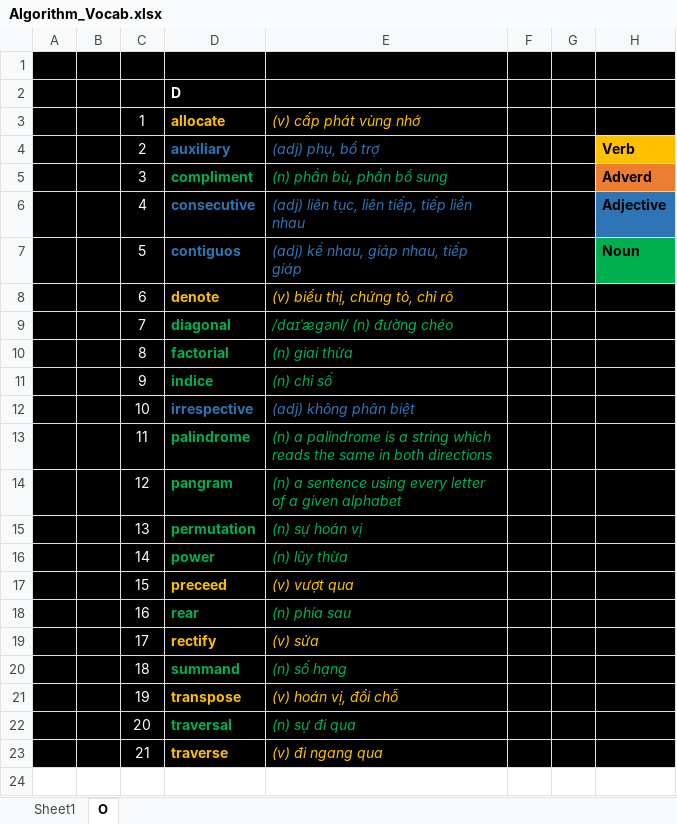
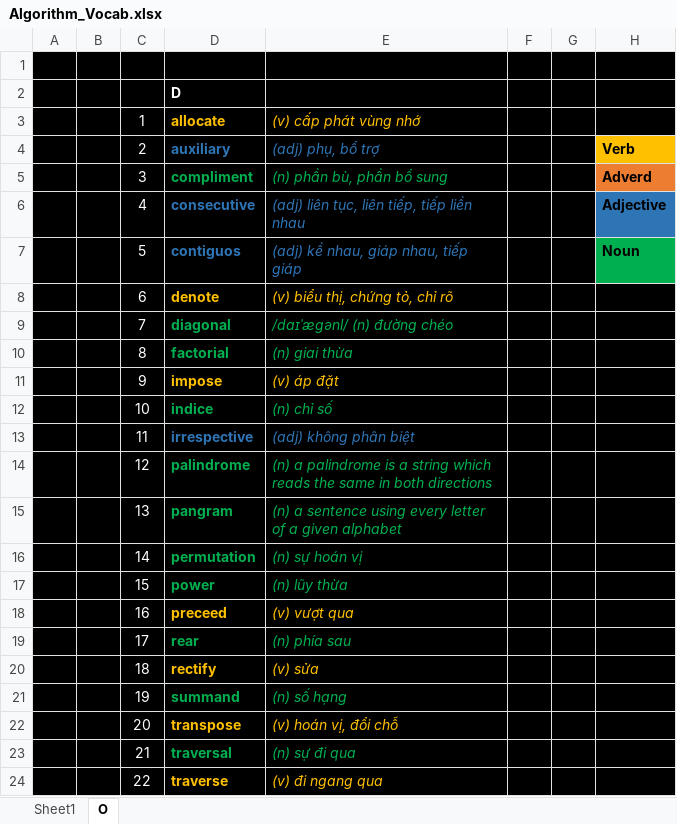
Before and after one commit to thangln1003/python-practice, an Excel workbook: Algorithm_Vocab.xlsx, sheet O, drawn as a sheet; values as stored, in another font and other column widths than the file's, no borders; the diff names each change by its address in the sheet, - before the commit and + after, or states it on an @@ line.

Commit message:
Update Algorithm_Vocab.xlsx file

```diff
--- a/Algorithm_Vocab.xlsx (sheet O)
+++ b/Algorithm_Vocab.xlsx (sheet O)
-D11: indice
+D11: impose
-D11:E11 text colour: #00B050
+D11:E11 text colour: #FFC000
-E11: (n) chỉ số
+E11: (v) áp đặt
-D12: irrespective
+D12: indice
-D12:E12 text colour: #2E75B6
+D12:E12 text colour: #00B050
-E12: (adj) không phân biệt
+E12: (n) chỉ số
-D13: palindrome
+D13: irrespective
-D13:E13 text colour: #00B050
+D13:E13 text colour: #2E75B6
-E13: (n) a palindrome is a string which reads the same in both directions
+E13: (adj) không phân biệt
-D14: pangram
+D14: palindrome
-E14: (n) a sentence using every letter of a given alphabet
+E14: (n) a palindrome is a string which reads the same in both directions
-D15: permutation
+D15: pangram
-E15: (n) sự hoán vị
+E15: (n) a sentence using every letter of a given alphabet
-D16: power
+D16: permutation
-E16: (n) lũy thừa
+E16: (n) sự hoán vị
-D17: preceed
+D17: power
-D17:E17 text colour: #FFC000
+D17:E17 text colour: #00B050
-E17: (v) vượt qua
+E17: (n) lũy thừa
-D18: rear
+D18: preceed
-D18:E18 text colour: #00B050
+D18:E18 text colour: #FFC000
-E18: (n) phía sau
+E18: (v) vượt qua
-D19: rectify
+D19: rear
-D19:E19 text colour: #FFC000
+D19:E19 text colour: #00B050
-E19: (v) sửa
+E19: (n) phía sau
-D20: summand
+D20: rectify
-D20:E20 text colour: #00B050
+D20:E20 text colour: #FFC000
-E20: (n) số hạng
+E20: (v) sửa
-D21: transpose
+D21: summand
-D21:E21 text colour: #FFC000
+D21:E21 text colour: #00B050
-E21: (v) hoán vị, đổi chỗ
+E21: (n) số hạng
-D22: traversal
+D22: transpose
-D22:E22 text colour: #00B050
+D22:E22 text colour: #FFC000
-E22: (n) sự đi qua
+E22: (v) hoán vị, đổi chỗ
-D23: traverse
+D23: traversal
-D23:E23 text colour: #FFC000
+D23:E23 text colour: #00B050
-E23: (v) đi ngang qua
+E23: (n) sự đi qua
+row 24:  |  | 22 | traverse | (v) đi ngang qua
```
